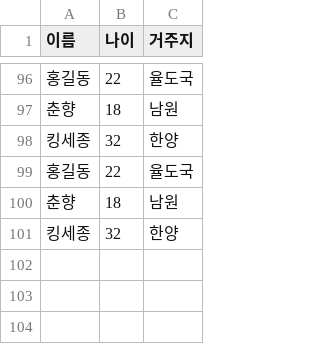
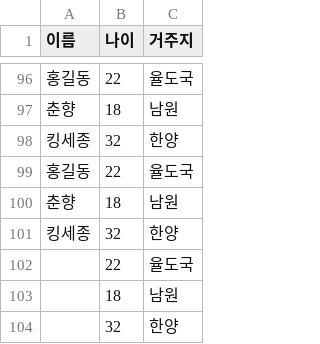
Before and after one commit to wonsakku/spring-batch-fastcampus, a CSV file: src/main/resources/person.csv, drawn as a sheet; only a part is shown, gaps mark what is left out.

```diff
--- a/src/main/resources/person.csv
+++ b/src/main/resources/person.csv
@@ -101 +101,4 @@
 킹세종,32,한양
+,22,율도국
+,18,남원
+,32,한양
```
Also changed, not shown: 2 other files.
